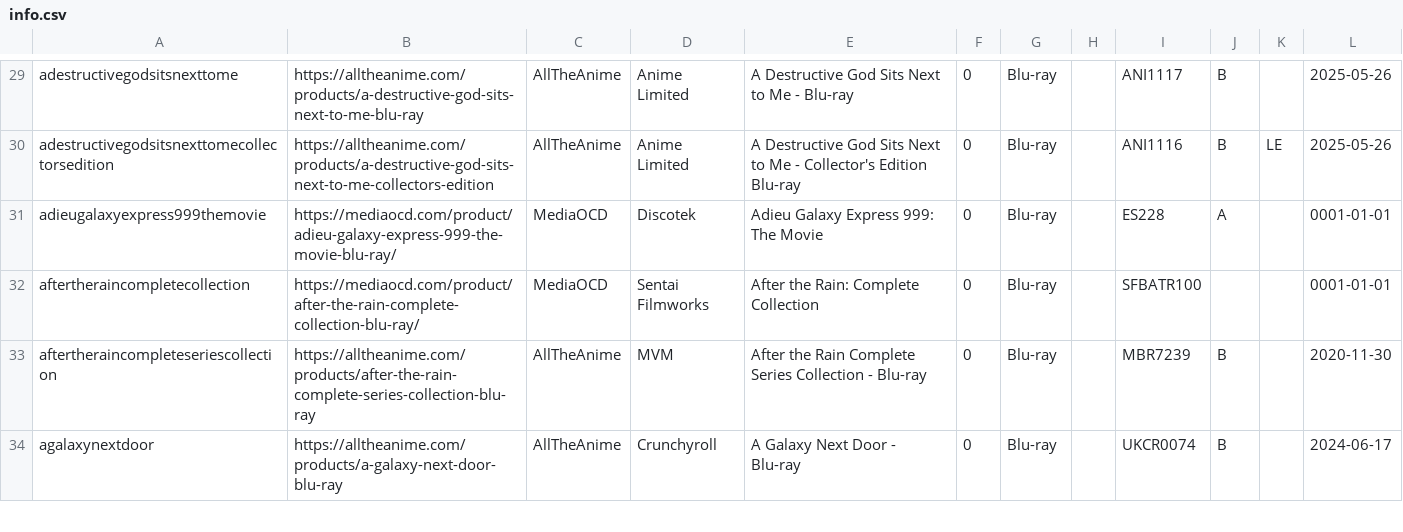
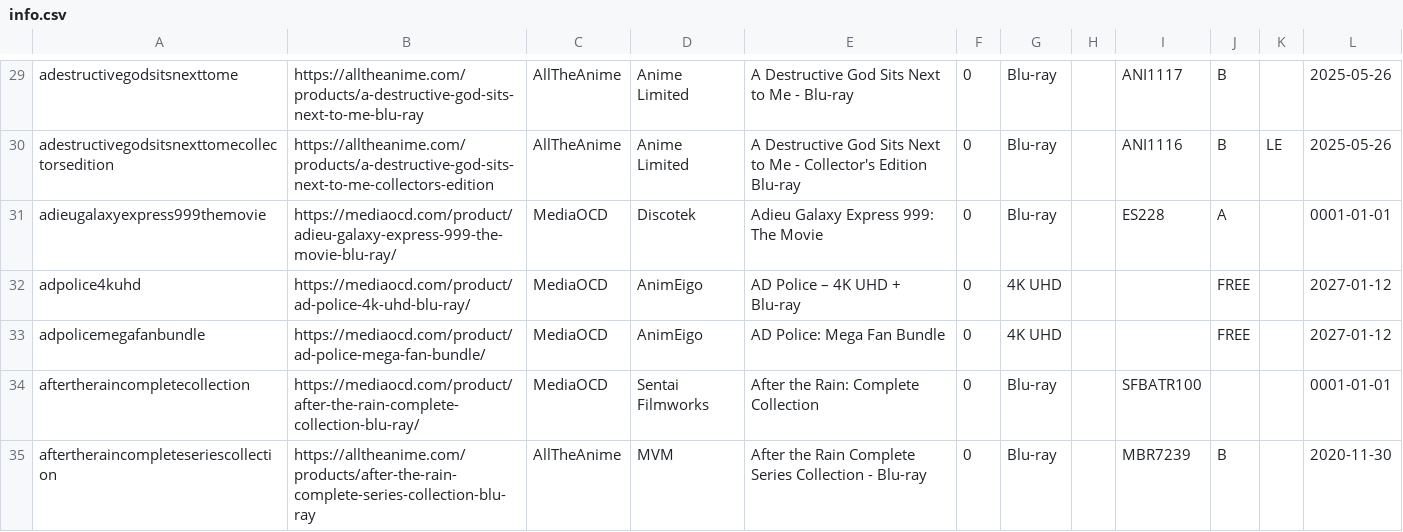
Before and after one commit to animerelease/animerelease.github.io, a CSV file: info.csv, drawn as a sheet; only a part is shown, gaps mark what is left out; the shorter side is filled out with more unchanged rows; the diff names each change by its address in the sheet, - before the commit and + after, or states it on an @@ line.

```diff
--- a/info.csv
+++ b/info.csv
+row 32: adpolice4kuhd | https://mediaocd.com/product/ad-police-4k-uhd-blu-ray/ | MediaOCD | AnimEigo | AD Police – 4K UHD + Blu-ray | 0 | 4K UHD |  |  | FREE |  | 2027-01-12
+row 33: adpolicemegafanbundle | https://mediaocd.com/product/ad-police-mega-fan-bundle/ | MediaOCD | AnimEigo | AD Police: Mega Fan Bundle | 0 | 4K UHD |  |  | FREE |  | 2027-01-12
```
Also changed, not shown: books.csv, series.csv, 4 other files.
